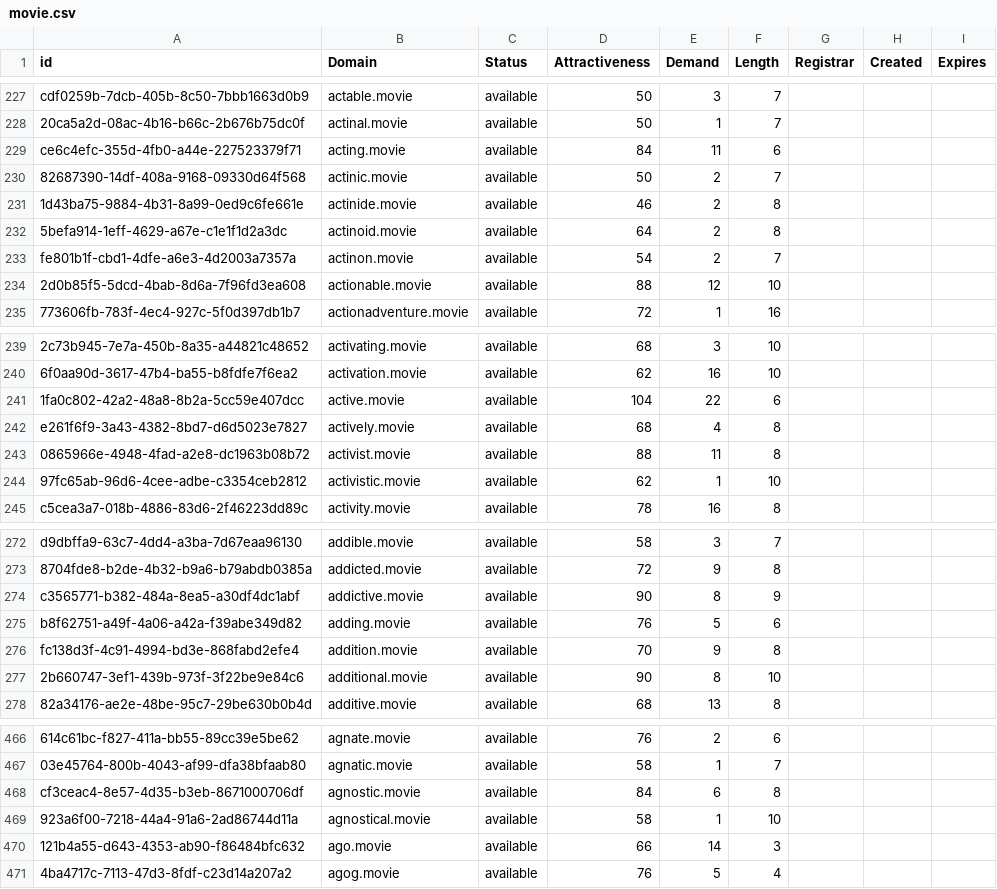
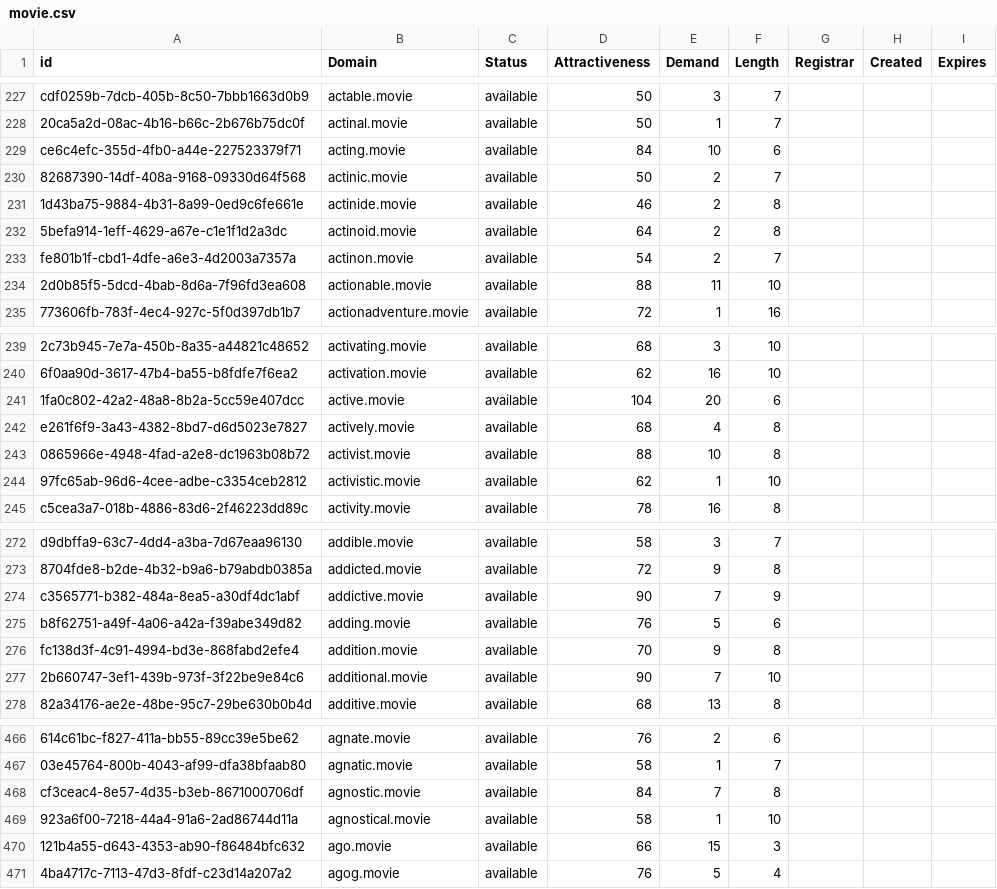
Before and after one commit to UniqueDomains/movie-oneword-domains, a CSV file: movie.csv, drawn as a sheet; only a part is shown, gaps mark what is left out; the diff covers the shown part only; the diff names each change by its address in the sheet, - before the commit and + after, or states it on an @@ line.

```diff
--- a/movie.csv
+++ b/movie.csv
-E229 (Demand): 11
+E229 (Demand): 10
-E234 (Demand): 12
+E234 (Demand): 11
-E241 (Demand): 22
+E241 (Demand): 20
-E243 (Demand): 11
+E243 (Demand): 10
-E274 (Demand): 8
+E274 (Demand): 7
-E277 (Demand): 8
+E277 (Demand): 7
-E468 (Demand): 6
+E468 (Demand): 7
-E470 (Demand): 14
+E470 (Demand): 15
```
Also changed, not shown: 104 edited cells elsewhere in this file, 2 other files.
